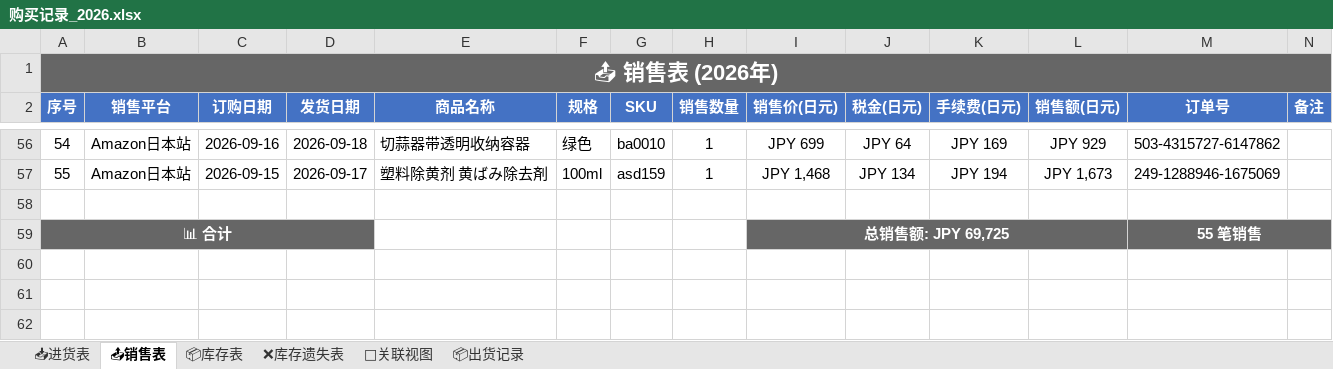
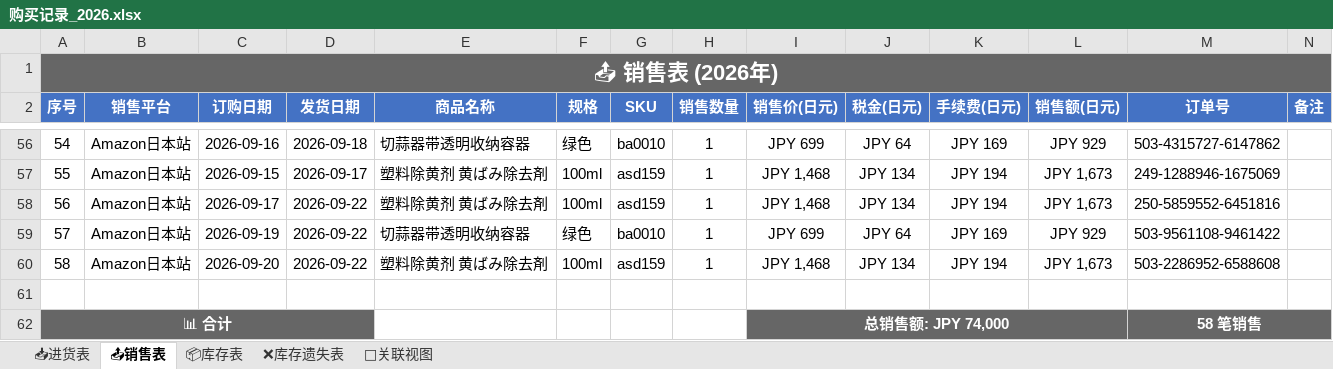
Before and after one commit to xiaoba1/amazon_record, an Excel workbook: 购买记录/归档表格/购买记录_2026.xlsx, sheet 📤销售表, drawn as a sheet; only a part is shown, gaps mark what is left out; values as stored, in another font and other column widths than the file's, no borders; removed rows and columns are numbered as before the commit, all else as after; the diff names each change by its address in the sheet, - before the commit and + after, or states it on an @@ line.

```diff
--- a/购买记录/归档表格/购买记录_2026.xlsx (sheet 📤销售表)
+++ b/购买记录/归档表格/购买记录_2026.xlsx (sheet 📤销售表)
-sheet tab: 📦出货记录
+row 58: 56 | Amazon日本站 | 2026-09-17 | 2026-09-22 | 塑料除黄剂 黄ばみ除去剤 | 100ml | asd159 | 1 | JPY 1,468 | JPY 134 | JPY 194 | JPY 1,673 | 250-5859552-6451816
+row 59: 57 | Amazon日本站 | 2026-09-19 | 2026-09-22 | 切蒜器带透明收纳容器 | 绿色 | ba0010 | 1 | JPY 699 | JPY 64 | JPY 169 | JPY 929 | 503-9561108-9461422
+row 60: 58 | Amazon日本站 | 2026-09-20 | 2026-09-22 | 塑料除黄剂 黄ばみ除去剤 | 100ml | asd159 | 1 | JPY 1,468 | JPY 134 | JPY 194 | JPY 1,673 | 503-2286952-6588608
-row 59: 📊 合计 |  |  |  |  |  |  |  | 总销售额: JPY 69,725 |  |  |  | 55 笔销售
+row 62: 📊 合计 |  |  |  |  |  |  |  | 总销售额: JPY 74,000 |  |  |  | 58 笔销售
```
Also changed, not shown: sheet 🔗关联视图, sheet 📦库存表.
